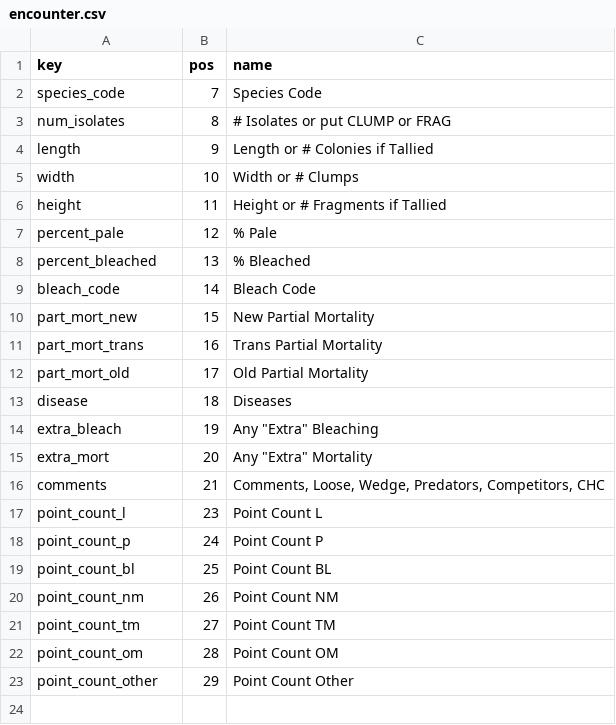
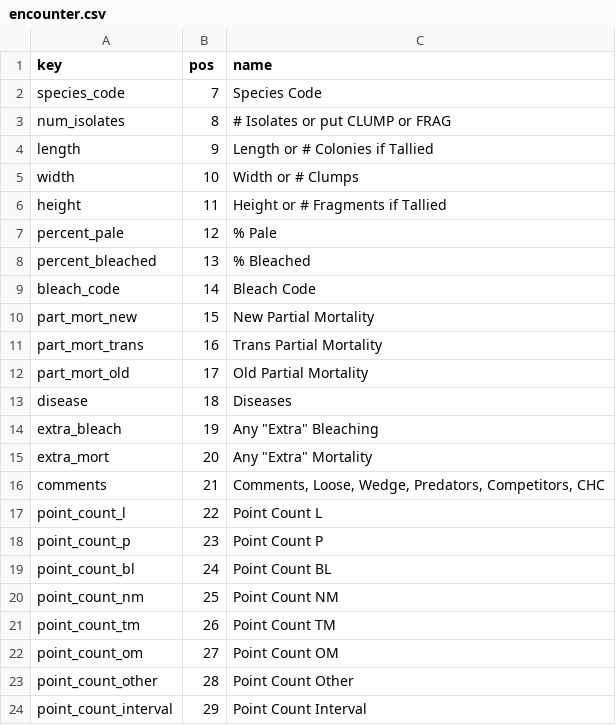
Before and after one commit to rsmiles/CoralLight, a CSV file: datamap/encounter.csv, drawn as a sheet.

Commit message:
Re-tested and fixed missing data erros

```diff
--- a/datamap/encounter.csv
+++ b/datamap/encounter.csv
@@ -16,8 +16,9 @@ extra_mort,20,"Any ""Extra"" Mortality"
 comments,21,"Comments, Loose, Wedge, Predators, Competitors, CHC"
-point_count_l,23,"Point Count L"
-point_count_p,24,"Point Count P"
-point_count_bl,25,"Point Count BL"
-point_count_nm,26,"Point Count NM"
-point_count_tm,27,"Point Count TM"
-point_count_om,28,"Point Count OM"
-point_count_other,29,"Point Count Other"
+point_count_l,22,"Point Count L"
+point_count_p,23,"Point Count P"
+point_count_bl,24,"Point Count BL"
+point_count_nm,25,"Point Count NM"
+point_count_tm,26,"Point Count TM"
+point_count_om,27,"Point Count OM"
+point_count_other,28,"Point Count Other"
+point_count_interval,29,"Point Count Interval"
```
Also changed, not shown: 5 other files.
